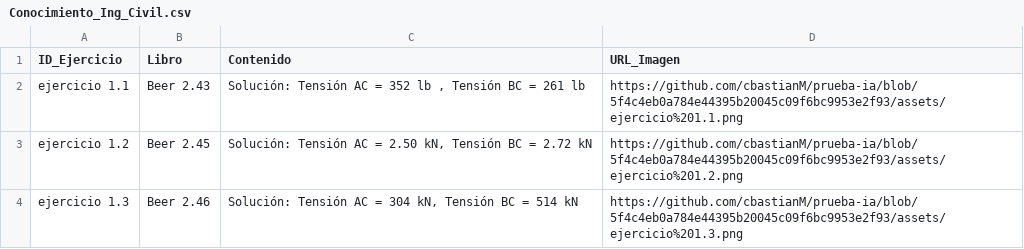
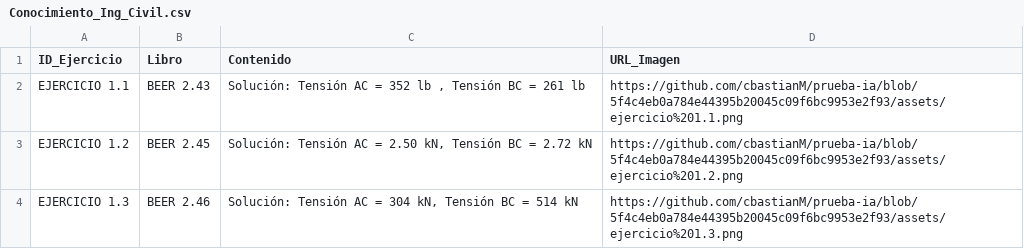
Before and after one commit to cbastianM/prueba-ia, a CSV file: Conocimiento_Ing_Civil.csv, drawn as a sheet.

Commit message:
Update Conocimiento_Ing_Civil.csv

```diff
--- a/Conocimiento_Ing_Civil.csv
+++ b/Conocimiento_Ing_Civil.csv
@@ -1,4 +1,4 @@
 ID_Ejercicio,Libro,Contenido,URL_Imagen
-ejercicio 1.1,Beer 2.43,"Solución: Tensión AC = 352 lb , Tensión BC = 261 lb",https://github.com/cbastianM/prueba-ia/blob/5f4c4eb0a784e44395b20045c09f6bc9953e2f93/assets/ejercicio%201.1.png
-ejercicio 1.2,Beer 2.45 ,"Solución: Tensión AC = 2.50 kN, Tensión BC = 2.72 kN",https://github.com/cbastianM/prueba-ia/blob/5f4c4eb0a784e44395b20045c09f6bc9953e2f93/assets/ejercicio%201.2.png
-ejercicio 1.3,Beer 2.46,"Solución: Tensión AC = 304 kN, Tensión BC = 514 kN",https://github.com/cbastianM/prueba-ia/blob/5f4c4eb0a784e44395b20045c09f6bc9953e2f93/assets/ejercicio%201.3.png
+EJERCICIO 1.1,BEER 2.43,"Solución: Tensión AC = 352 lb , Tensión BC = 261 lb",https://github.com/cbastianM/prueba-ia/blob/5f4c4eb0a784e44395b20045c09f6bc9953e2f93/assets/ejercicio%201.1.png
+EJERCICIO 1.2,BEER 2.45 ,"Solución: Tensión AC = 2.50 kN, Tensión BC = 2.72 kN",https://github.com/cbastianM/prueba-ia/blob/5f4c4eb0a784e44395b20045c09f6bc9953e2f93/assets/ejercicio%201.2.png
+EJERCICIO 1.3,BEER 2.46,"Solución: Tensión AC = 304 kN, Tensión BC = 514 kN",https://github.com/cbastianM/prueba-ia/blob/5f4c4eb0a784e44395b20045c09f6bc9953e2f93/assets/ejercicio%201.3.png
```
